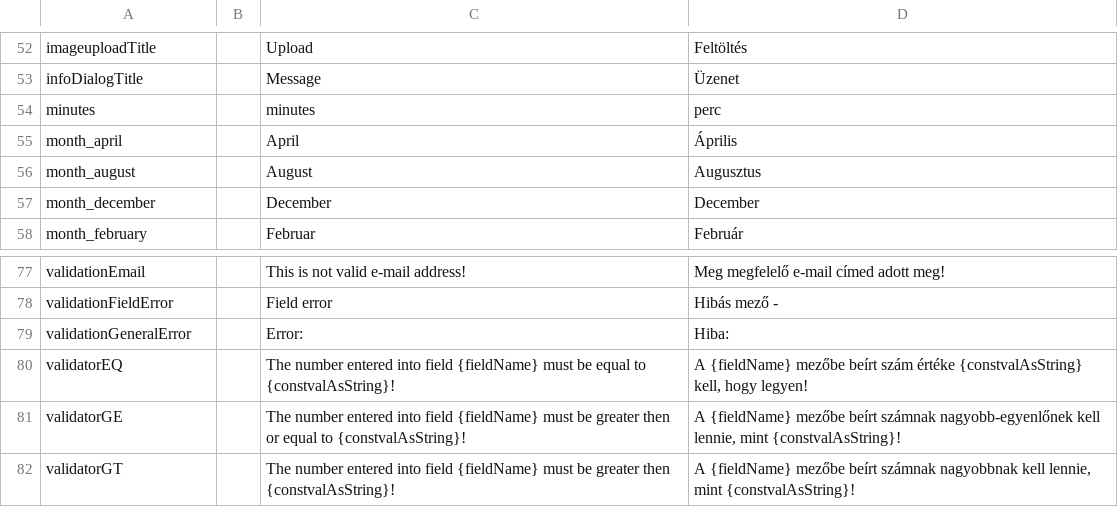
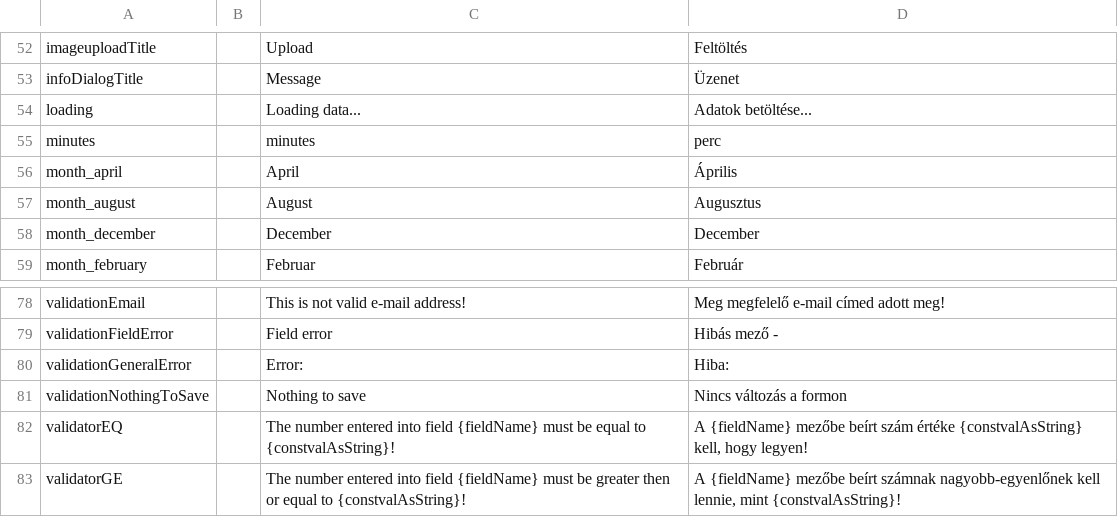
Before and after one commit to inepex/ineform, a CSV file: ineform/src/main/java/com/inepex/ineForm/client/i18n/IneFormI18n.csv, drawn as a sheet; only a part is shown, gaps mark what is left out; the shorter side is filled out with more unchanged rows; the diff names each change by its address in the sheet, - before the commit and + after, or states it on an @@ line.

Commit message:
bugfix
git-svn-id: http://ineform.googlecode.com/svn/trunk@179 7ef67a20-634e-90e6-9ab5-3f2075439470

```diff
--- a/ineform/src/main/java/com/inepex/ineForm/client/i18n/IneFormI18n.csv
+++ b/ineform/src/main/java/com/inepex/ineForm/client/i18n/IneFormI18n.csv
+row 54: loading |  | Loading data... | Adatok betöltése...
+row 81: validationNothingToSave |  | Nothing to save | Nincs változás a formon
```
Also changed, not shown: 2 other files.
